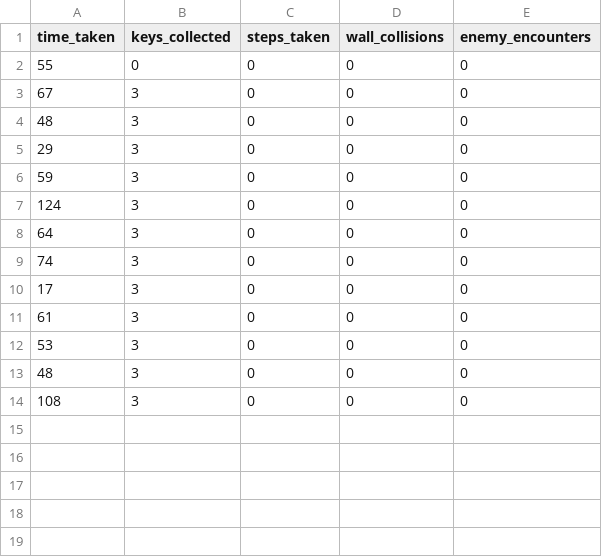
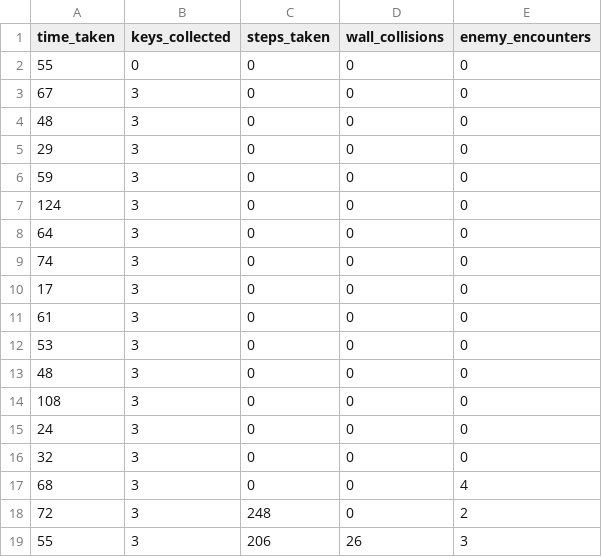
Before and after one commit to ppppphrt/MazeRunner, a CSV file: game_results_stat.csv, drawn as a sheet.

```diff
--- a/game_results_stat.csv
+++ b/game_results_stat.csv
@@ -14 +14,6 @@ time_taken,keys_collected,steps_taken,wall_collisions,enemy_encounters
 108,3,0,0,0
+24,3,0,0,0
+32,3,0,0,0
+68,3,0,0,4
+72,3,248,0,2
+55,3,206,26,3
```
Also changed, not shown: leaderboard.csv, 3 other files.
